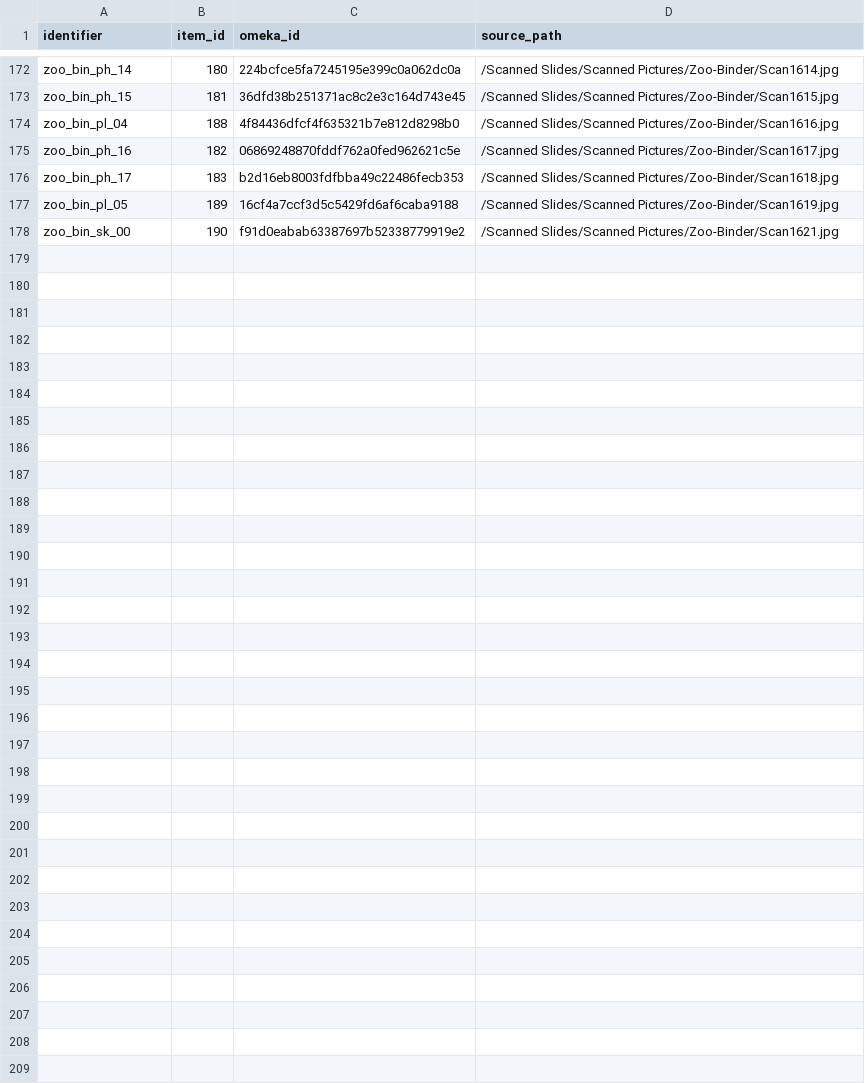
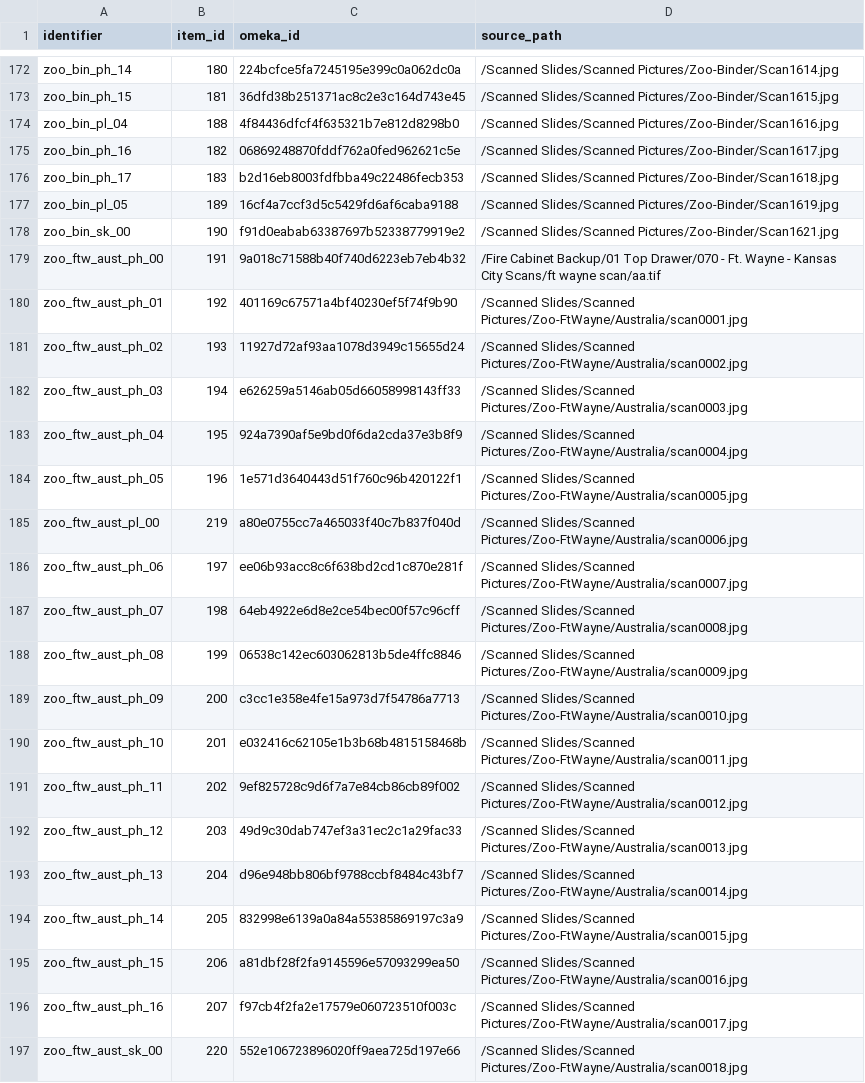
Before and after one commit to baskaufs/bassettassociates, a CSV file: data/identifiers.csv, drawn as a sheet; only a part is shown, gaps mark what is left out; the diff covers the shown part only.

Commit message:
add Ft. Wayne Australia metadata

```diff
--- a/data/identifiers.csv
+++ b/data/identifiers.csv
@@ -178 +178,20 @@ zoo_bin_pl_05,189,16cf4a7ccf3d5c5429fd6af6caba9188,/Scanned Slides/Scanned Pictu
 zoo_bin_sk_00,190,f91d0eabab63387697b52338779919e2,/Scanned Slides/Scanned Pictures/Zoo-Binder/Scan1621.jpg
+zoo_ftw_aust_ph_00,191,9a018c71588b40f740d6223eb7eb4b32,/Fire Cabinet Backup/01 Top Drawer/070 - Ft. Wayne - Kansas City Scans/ft wayne scan/aa.tif
+zoo_ftw_aust_ph_01,192,401169c67571a4bf40230ef5f74f9b90,/Scanned Slides/Scanned Pictures/Zoo-FtWayne/Australia/scan0001.jpg
+zoo_ftw_aust_ph_02,193,11927d72af93aa1078d3949c15655d24,/Scanned Slides/Scanned Pictures/Zoo-FtWayne/Australia/scan0002.jpg
+zoo_ftw_aust_ph_03,194,e626259a5146ab05d66058998143ff33,/Scanned Slides/Scanned Pictures/Zoo-FtWayne/Australia/scan0003.jpg
+zoo_ftw_aust_ph_04,195,924a7390af5e9bd0f6da2cda37e3b8f9,/Scanned Slides/Scanned Pictures/Zoo-FtWayne/Australia/scan0004.jpg
+zoo_ftw_aust_ph_05,196,1e571d3640443d51f760c96b420122f1,/Scanned Slides/Scanned Pictures/Zoo-FtWayne/Australia/scan0005.jpg
+zoo_ftw_aust_pl_00,219,a80e0755cc7a465033f40c7b837f040d,/Scanned Slides/Scanned Pictures/Zoo-FtWayne/Australia/scan0006.jpg
+zoo_ftw_aust_ph_06,197,ee06b93acc8c6f638bd2cd1c870e281f,/Scanned Slides/Scanned Pictures/Zoo-FtWayne/Australia/scan0007.jpg
+zoo_ftw_aust_ph_07,198,64eb4922e6d8e2ce54bec00f57c96cff,/Scanned Slides/Scanned Pictures/Zoo-FtWayne/Australia/scan0008.jpg
+zoo_ftw_aust_ph_08,199,06538c142ec603062813b5de4ffc8846,/Scanned Slides/Scanned Pictures/Zoo-FtWayne/Australia/scan0009.jpg
+zoo_ftw_aust_ph_09,200,c3cc1e358e4fe15a973d7f54786a7713,/Scanned Slides/Scanned Pictures/Zoo-FtWayne/Australia/scan0010.jpg
+zoo_ftw_aust_ph_10,201,e032416c62105e1b3b68b4815158468b,/Scanned Slides/Scanned Pictures/Zoo-FtWayne/Australia/scan0011.jpg
+zoo_ftw_aust_ph_11,202,9ef825728c9d6f7a7e84cb86cb89f002,/Scanned Slides/Scanned Pictures/Zoo-FtWayne/Australia/scan0012.jpg
+zoo_ftw_aust_ph_12,203,49d9c30dab747ef3a31ec2c1a29fac33,/Scanned Slides/Scanned Pictures/Zoo-FtWayne/Australia/scan0013.jpg
+zoo_ftw_aust_ph_13,204,d96e948bb806bf9788ccbf8484c43bf7,/Scanned Slides/Scanned Pictures/Zoo-FtWayne/Australia/scan0014.jpg
+zoo_ftw_aust_ph_14,205,832998e6139a0a84a55385869197c3a9,/Scanned Slides/Scanned Pictures/Zoo-FtWayne/Australia/scan0015.jpg
+zoo_ftw_aust_ph_15,206,a81dbf28f2fa9145596e57093299ea50,/Scanned Slides/Scanned Pictures/Zoo-FtWayne/Australia/scan0016.jpg
+zoo_ftw_aust_ph_16,207,f97cb4f2fa2e17579e060723510f003c,/Scanned Slides/Scanned Pictures/Zoo-FtWayne/Australia/scan0017.jpg
+zoo_ftw_aust_sk_00,220,552e106723896020ff9aea725d197e66,/Scanned Slides/Scanned Pictures/Zoo-FtWayne/Australia/scan0018.jpg
```
Also changed, not shown: 11 added rows elsewhere in this file, 1 other file.
